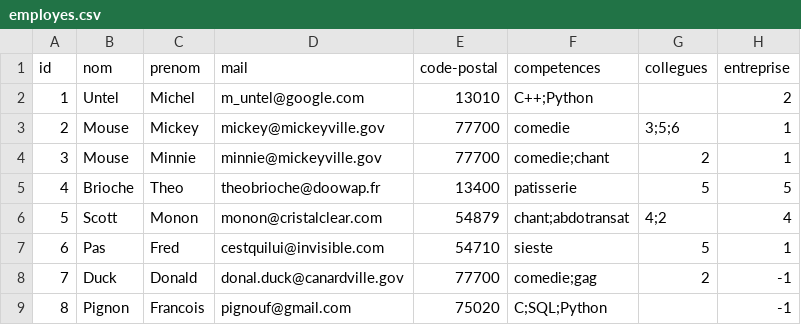
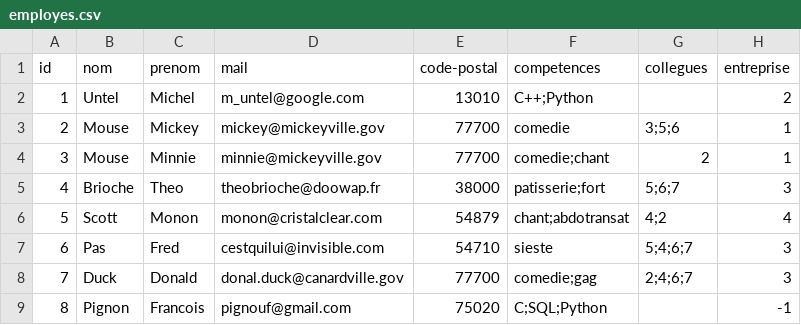
Before and after one commit to Mathieu-Dubois/Projet-LuminIn, a CSV file: employes.csv, drawn as a sheet.

Commit message:
Implementation fonction rechercher collegue par entreprise + tests

```diff
--- a/employes.csv
+++ b/employes.csv
@@ -4,6 +4,6 @@ id,nom,prenom,mail,code-postal,competences,collegues,entreprise
 3,Mouse,Minnie,minnie@mickeyville.gov,77700,comedie;chant,2,1
-4,Brioche,Theo,theobrioche@doowap.fr,13400,patisserie,5,5
+4,Brioche,Theo,theobrioche@doowap.fr,38000,patisserie;fort,5;6;7,3
 5,Scott,Monon,monon@cristalclear.com,54879,chant;abdotransat,4;2,4
-6,Pas,Fred,cestquilui@invisible.com,54710,sieste,5,1
-7,Duck,Donald,donal.duck@canardville.gov,77700,comedie;gag,2,-1
+6,Pas,Fred,cestquilui@invisible.com,54710,sieste,5;4;6;7,3
+7,Duck,Donald,donal.duck@canardville.gov,77700,comedie;gag,2;4;6;7,3
 8,Pignon,Francois,pignouf@gmail.com,75020,C;SQL;Python,,-1
```
Also changed, not shown: 8 other files.
